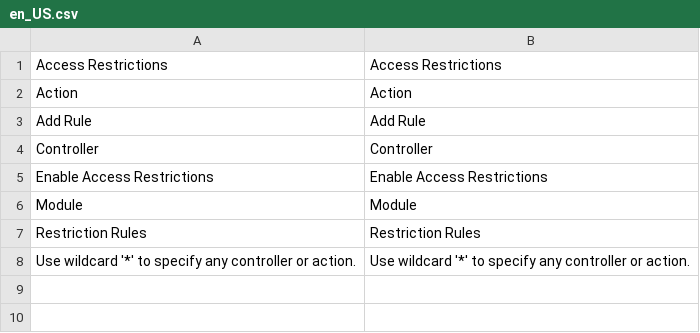
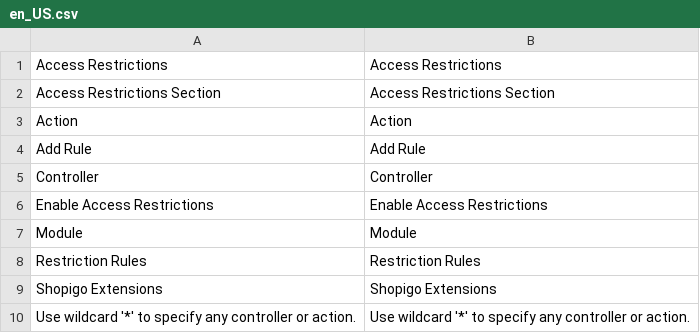
Before and after one commit to acharrex/magento2-extension-access-restriction, a CSV file: i18n/en_US.csv, drawn as a sheet.

```diff
--- a/i18n/en_US.csv
+++ b/i18n/en_US.csv
@@ -1,2 +1,3 @@
 "Access Restrictions","Access Restrictions"
+"Access Restrictions Section","Access Restrictions Section"
 "Action","Action"
@@ -7,2 +8,3 @@
 "Restriction Rules","Restriction Rules"
+"Shopigo Extensions","Shopigo Extensions"
 "Use wildcard '*' to specify any controller or action.","Use wildcard '*' to specify any controller or action."
```
Also changed, not shown: i18n/fr_FR.csv, 6 other files.
